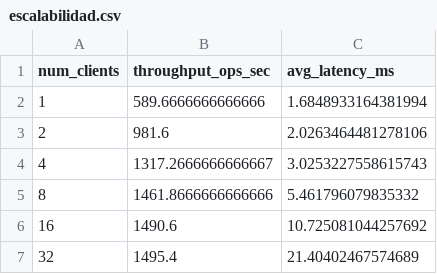
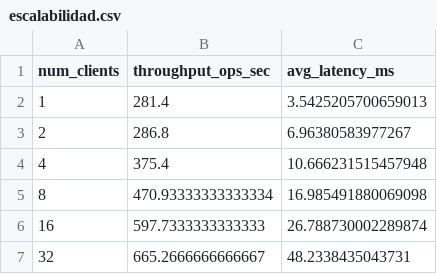
Before and after one commit to MagleoMedina/Servidor_gRPC, a CSV file: resultados/escalabilidad.csv, drawn as a sheet.

```diff
--- a/resultados/escalabilidad.csv
+++ b/resultados/escalabilidad.csv
@@ -1,7 +1,7 @@
 num_clients,throughput_ops_sec,avg_latency_ms
-1,589.6666666666666,1.6848933164381994
-2,981.6,2.0263464481278106
-4,1317.2666666666667,3.0253227558615743
-8,1461.8666666666666,5.461796079835332
-16,1490.6,10.725081044257692
-32,1495.4,21.40402467574689
+1,281.4,3.5425205700659013
+2,286.8,6.96380583977267
+4,375.4,10.666231515457948
+8,470.93333333333334,16.985491880069098
+16,597.7333333333333,26.788730002289874
+32,665.2666666666667,48.2338435043731
```
Also changed, not shown: resultados/latencia_vs_tamaño.csv, 6 other files.
